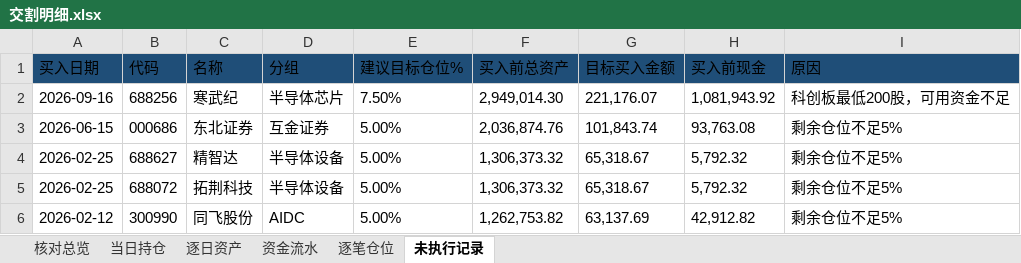
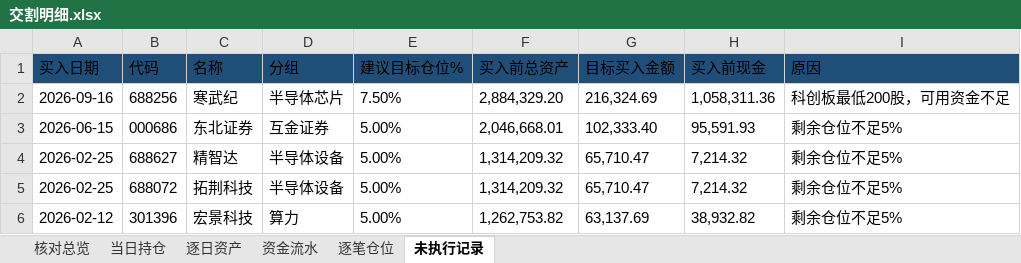
Before and after one commit to nancybhc/ma-cycle3-backtest, an Excel workbook: downloads/交割明细.xlsx, sheet 未执行记录, drawn as a sheet; values as stored, in another font and other column widths than the file's, no borders; the diff names each change by its address in the sheet, - before the commit and + after, or states it on an @@ line.

```diff
--- a/downloads/交割明细.xlsx (sheet 未执行记录)
+++ b/downloads/交割明细.xlsx (sheet 未执行记录)
-F2 (买入前总资产): 2,949,014.30
+F2 (买入前总资产): 2,884,329.20
-G2 (目标买入金额): 221,176.07
+G2 (目标买入金额): 216,324.69
-H2 (买入前现金): 1,081,943.92
+H2 (买入前现金): 1,058,311.36
-F3 (买入前总资产): 2,036,874.76
+F3 (买入前总资产): 2,046,668.01
-G3 (目标买入金额): 101,843.74
+G3 (目标买入金额): 102,333.40
-H3 (买入前现金): 93,763.08
+H3 (买入前现金): 95,591.93
-F4:F5 (买入前总资产): 1,306,373.32
+F4:F5 (买入前总资产): 1,314,209.32
-G4:G5 (目标买入金额): 65,318.67
+G4:G5 (目标买入金额): 65,710.47
-H4:H5 (买入前现金): 5,792.32
+H4:H5 (买入前现金): 7,214.32
-B6 (代码): 300990
+B6 (代码): 301396
-C6 (名称): 同飞股份
+C6 (名称): 宏景科技
-D6 (分组): AIDC
+D6 (分组): 算力
-H6 (买入前现金): 42,912.82
+H6 (买入前现金): 38,932.82
```
Also changed, not shown: sheet 资金流水, sheet 逐笔仓位, sheet 逐日资产, sheet 核对总览, sheet 当日持仓, 3 other files.
